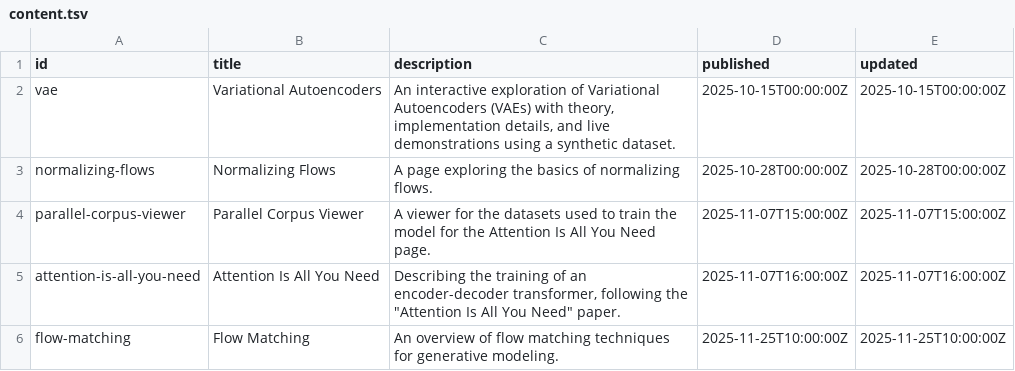
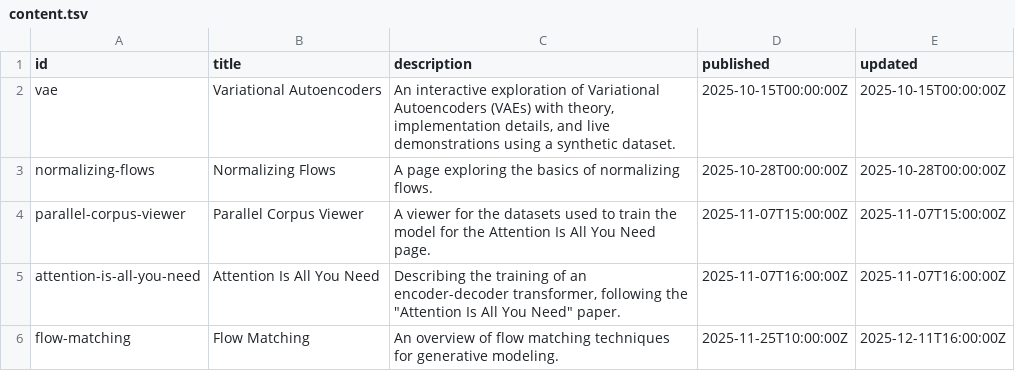
Before and after one commit to mariogemoll/mariogemoll.com, a TSV file: content/content.tsv, drawn as a sheet.

```diff
--- a/content/content.tsv
+++ b/content/content.tsv
@@ -5,2 +5,2 @@ parallel-corpus-viewer	Parallel Corpus Viewer	A viewer for the datasets used to
 attention-is-all-you-need	Attention Is All You Need	Describing the training of an encoder-decoder transformer, following the "Attention Is All You Need" paper.	2025-11-07T16:00:00Z	2025-11-07T16:00:00Z
-flow-matching	Flow Matching	An overview of flow matching techniques for generative modeling.	2025-11-25T10:00:00Z	2025-11-25T10:00:00Z
+flow-matching	Flow Matching	An overview of flow matching techniques for generative modeling.	2025-11-25T10:00:00Z	2025-12-11T16:00:00Z
```
Also changed, not shown: 7 other files.
